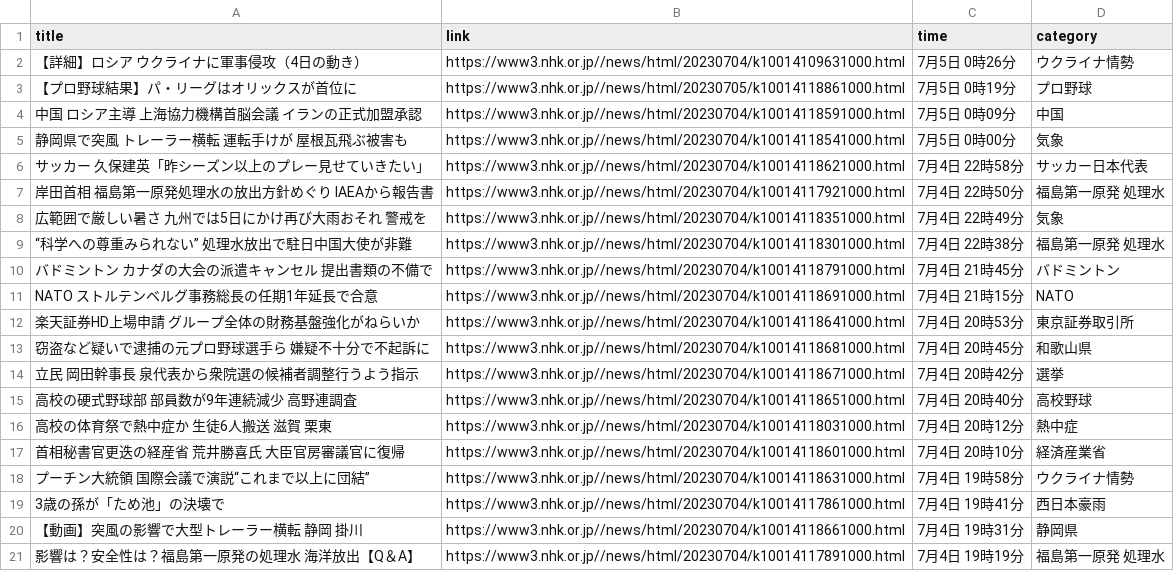
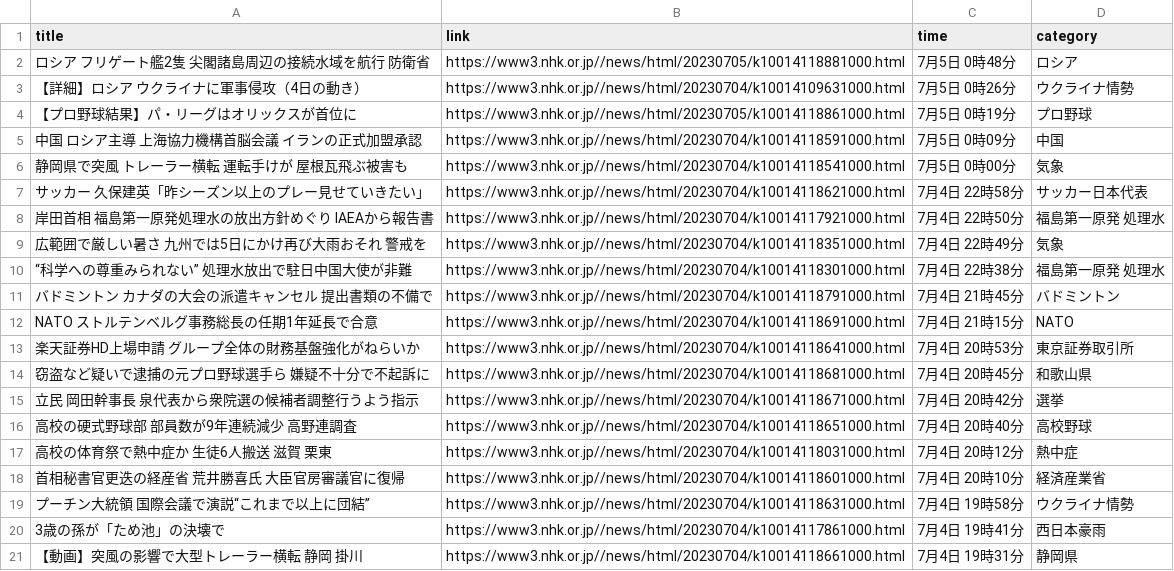
Before and after one commit to Hiromisa/autoscrape_NHK, a CSV file: nhk-latest20news.csv, drawn as a sheet; removed rows and columns are numbered as before the commit, all else as after; the diff names each change by its address in the sheet, - before the commit and + after, or states it on an @@ line.

```diff
--- a/nhk-latest20news.csv
+++ b/nhk-latest20news.csv
+row 2: ロシア フリゲート艦2隻 尖閣諸島周辺の接続水域を航行 防衛省 | https://www3.nhk.or.jp//news/html/20230705/k10014118881000.html | 7月5日 0時48分 | ロシア
-row 21: 影響は？安全性は？福島第一原発の処理水 海洋放出【Q＆A】 | https://www3.nhk.or.jp//news/html/20230704/k10014117891000.html | 7月4日 19時19分 | 福島第一原発 処理水
```
